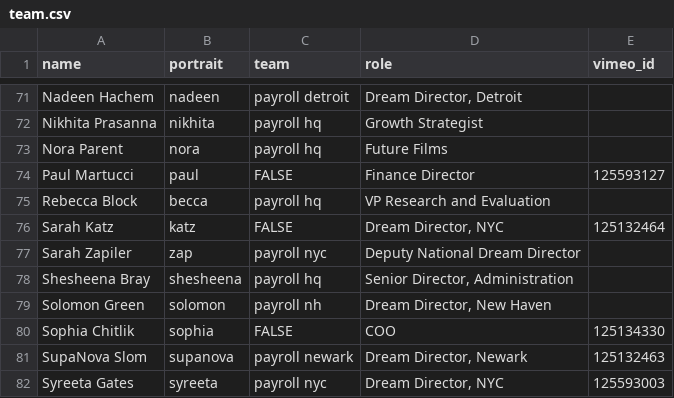
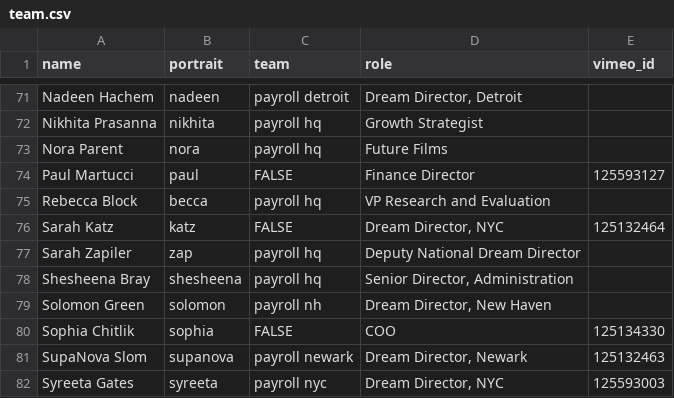
Before and after one commit to futureproject/futureproject.github.com, a CSV file: _data/team.csv, drawn as a sheet; only a part is shown, gaps mark what is left out.

Commit message:
zap on hq

```diff
--- a/_data/team.csv
+++ b/_data/team.csv
@@ -76,3 +76,3 @@ Rebecca Block,becca,payroll hq,VP Research and Evaluation,
 Sarah Katz,katz,FALSE,"Dream Director, NYC ",125132464
-Sarah Zapiler,zap,payroll nyc,Deputy National Dream Director,
+Sarah Zapiler,zap,payroll hq,Deputy National Dream Director,
 Shesheena Bray,shesheena,payroll hq,"Senior Director, Administration",
```
